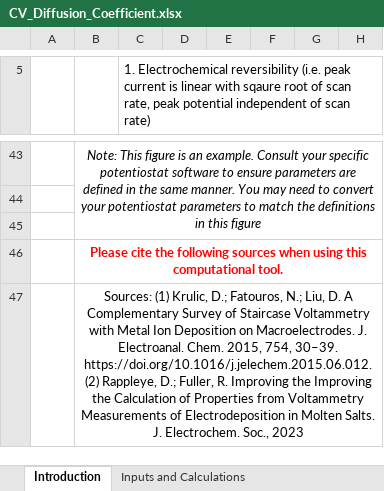
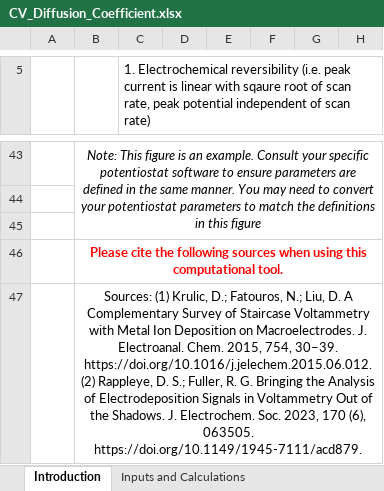
Before and after one commit to byu-pyro/Voltammetry, an Excel workbook: CV_Diffusion_Coefficient.xlsx, sheet Introduction, drawn as a sheet; only a part is shown, gaps mark what is left out; values as stored, in another font and other column widths than the file's, no borders; charts and pictures not drawn; the diff names each change by its address in the sheet, - before the commit and + after, or states it on an @@ line.

Commit message:
Add files via upload

```diff
--- a/CV_Diffusion_Coefficient.xlsx (sheet Introduction)
+++ b/CV_Diffusion_Coefficient.xlsx (sheet Introduction)
-B47: …(2) Rappleye, D.; Fuller, R. Improving the Improving the Calculation of Properties from Voltammetry Measurements of Electrodeposition in Molten Salts. J. Electrochem. Soc., 2023
+B47: …(2) Rappleye, D. S.; Fuller, R. G. Bringing the Analysis of Electrodeposition Signals in Voltammetry Out of the Shadows. J. Electrochem. Soc. 2023, 170 (6), 063505. https://doi.org/10.1149/1945-7111/acd879.
```
